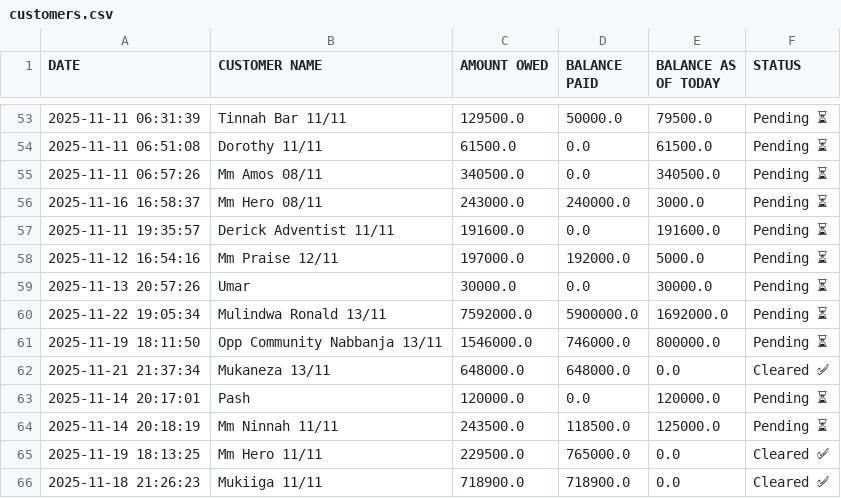
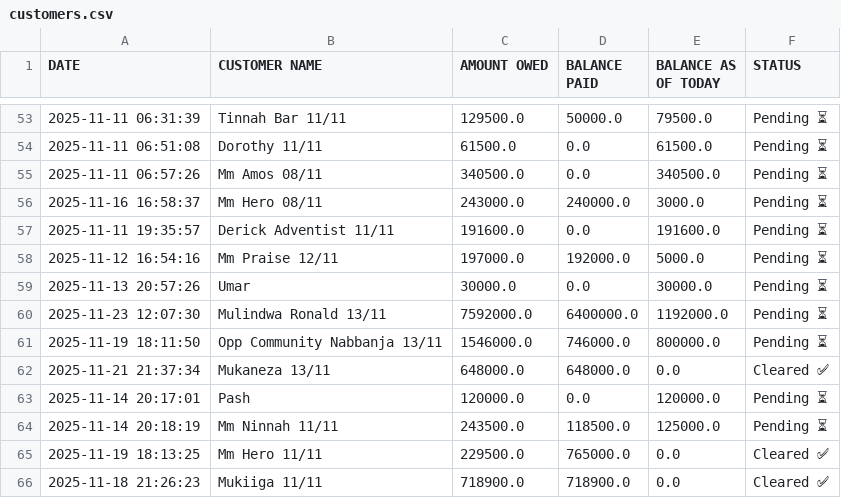
Before and after one commit to peter4652k/debttracker, a CSV file: data/customers.csv, drawn as a sheet; only a part is shown, gaps mark what is left out.

Commit message:
Update customers.csv from Streamlit app

```diff
--- a/data/customers.csv
+++ b/data/customers.csv
@@ -59,3 +59,3 @@ DATE,CUSTOMER NAME,AMOUNT OWED,BALANCE PAID,BALANCE AS OF TODAY,STATUS
 2025-11-13 20:57:26,Umar,30000.0,0.0,30000.0,Pending ⏳
-2025-11-22 19:05:34,Mulindwa Ronald 13/11,7592000.0,5900000.0,1692000.0,Pending ⏳
+2025-11-23 12:07:30,Mulindwa Ronald 13/11,7592000.0,6400000.0,1192000.0,Pending ⏳
 2025-11-19 18:11:50,Opp Community Nabbanja 13/11,1546000.0,746000.0,800000.0,Pending ⏳
```
